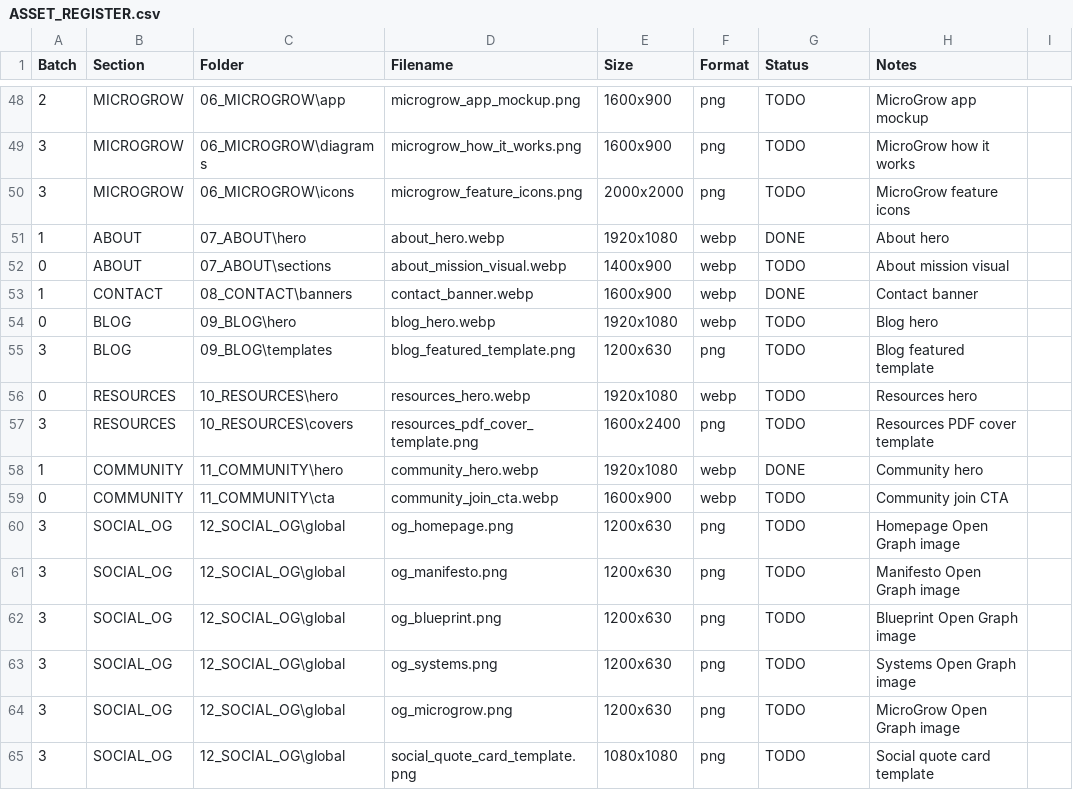
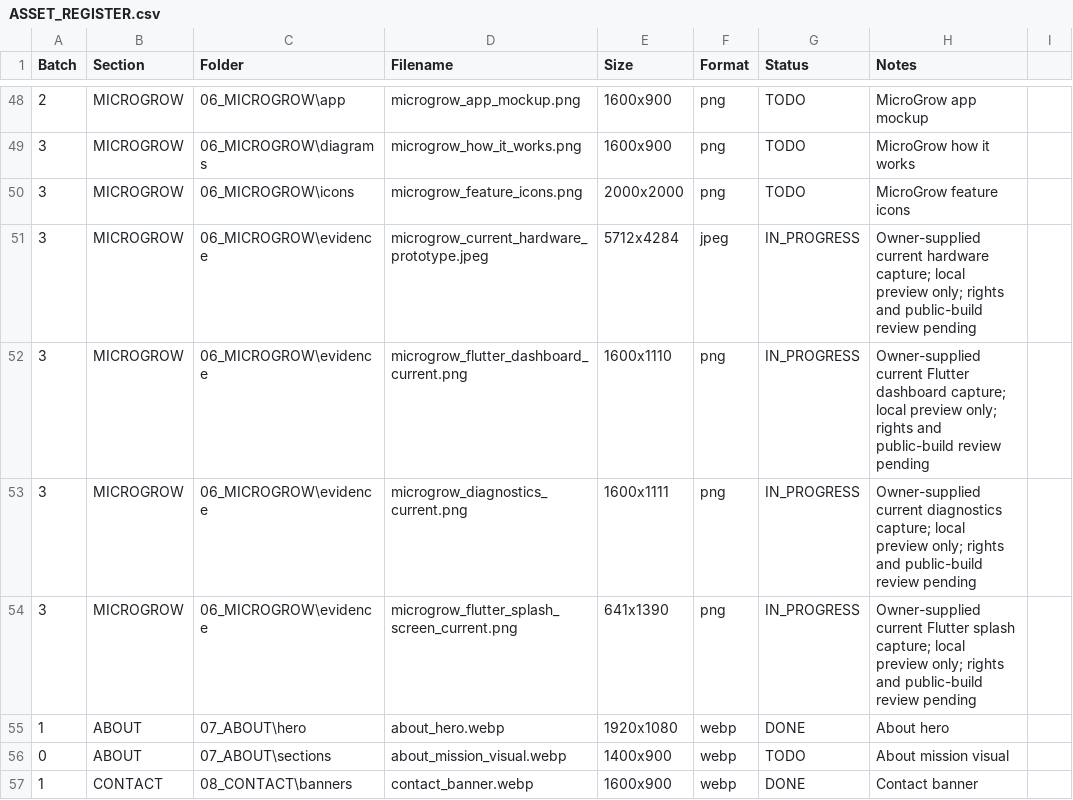
Before and after one commit to ellisp832019/new_earth_website, a CSV file: ASSETS/ASSET_REGISTER.csv, drawn as a sheet; only a part is shown, gaps mark what is left out; the shorter side is filled out with more unchanged rows; the diff names each change by its address in the sheet, - before the commit and + after, or states it on an @@ line.

Commit message:
feat(website): add MicroGrow visual evidence

```diff
--- a/ASSETS/ASSET_REGISTER.csv
+++ b/ASSETS/ASSET_REGISTER.csv
+row 51: 3 | MICROGROW | 06_MICROGROW\evidence | microgrow_current_hardware_prototype.jpeg | 5712x4284 | jpeg | IN_PROGRESS | Owner-supplied current hardware capture; local preview only; rights and public-build review pending
+row 52: 3 | MICROGROW | 06_MICROGROW\evidence | microgrow_flutter_dashboard_current.png | 1600x1110 | png | IN_PROGRESS | Owner-supplied current Flutter dashboard capture; local preview only; rights and public-build review pending
+row 53: 3 | MICROGROW | 06_MICROGROW\evidence | microgrow_diagnostics_current.png | 1600x1111 | png | IN_PROGRESS | Owner-supplied current diagnostics capture; local preview only; rights and public-build review pending
+row 54: 3 | MICROGROW | 06_MICROGROW\evidence | microgrow_flutter_splash_screen_current.png | 641x1390 | png | IN_PROGRESS | Owner-supplied current Flutter splash capture; local preview only; rights and public-build review pending
```
Also changed, not shown: 3 other files.
